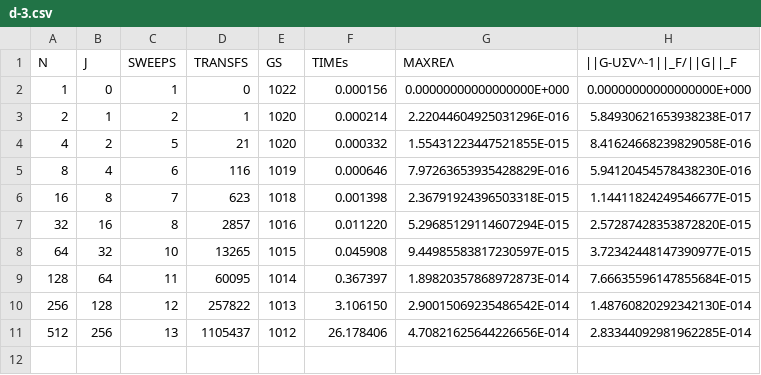
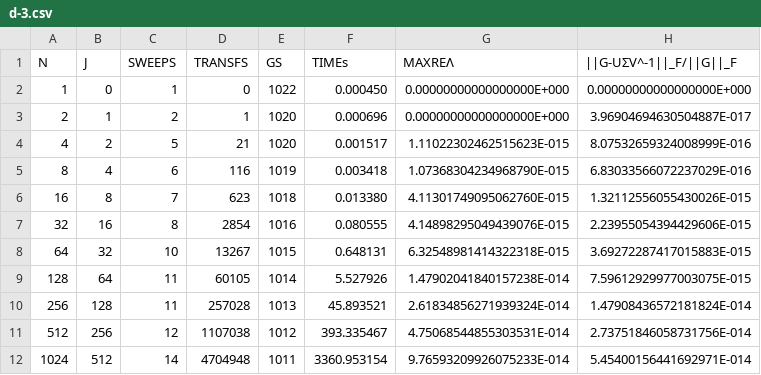
Before and after one commit to venovako/AccJac, a CSV file: var/d-3.csv, drawn as a sheet.

```diff
--- a/var/d-3.csv
+++ b/var/d-3.csv
@@ -1,11 +1,12 @@
 "N", "J", "SWEEPS", "TRANSFS", "GS", "TIMEs", "MAXREΛ", "||G-UΣV^-1||_F/||G||_F"
-   1,    0,          1,           0,  1022,    0.000156, 0.00000000000000000E+000, 0.00000000000000000E+000
-   2,    1,          2,           1,  1020,    0.000214, 2.22044604925031296E-016, 5.84930621653938238E-017
-   4,    2,          5,          21,  1020,    0.000332, 1.55431223447521855E-015, 8.41624668239829058E-016
-   8,    4,          6,         116,  1019,    0.000646, 7.97263653935428829E-016, 5.94120454578438230E-016
-  16,    8,          7,         623,  1018,    0.001398, 2.36791924396503318E-015, 1.14411824249546677E-015
-  32,   16,          8,        2857,  1016,    0.011220, 5.29685129114607294E-015, 2.57287428353872820E-015
-  64,   32,         10,       13265,  1015,    0.045908, 9.44985583817230597E-015, 3.72342448147390977E-015
- 128,   64,         11,       60095,  1014,    0.367397, 1.89820357868972873E-014, 7.66635596147855684E-015
- 256,  128,         12,      257822,  1013,    3.106150, 2.90015069235486542E-014, 1.48760820292342130E-014
- 512,  256,         13,     1105437,  1012,   26.178406, 4.70821625644226656E-014, 2.83344092981962285E-014
+   1,    0,          1,           0,  1022,    0.000450, 0.00000000000000000E+000, 0.00000000000000000E+000
+   2,    1,          2,           1,  1020,    0.000696, 0.00000000000000000E+000, 3.96904694630504887E-017
+   4,    2,          5,          21,  1020,    0.001517, 1.11022302462515623E-015, 8.07532659324008999E-016
+   8,    4,          6,         116,  1019,    0.003418, 1.07368304234968790E-015, 6.83033566072237029E-016
+  16,    8,          7,         623,  1018,    0.013380, 4.11301749095062760E-015, 1.32112556055430026E-015
+  32,   16,          8,        2854,  1016,    0.080555, 4.14898295049439076E-015, 2.23955054394429606E-015
+  64,   32,         10,       13267,  1015,    0.648131, 6.32548981414322318E-015, 3.69272287417015883E-015
+ 128,   64,         11,       60105,  1014,    5.527926, 1.47902041840157238E-014, 7.59612929977003075E-015
+ 256,  128,         11,      257028,  1013,   45.893521, 2.61834856271939324E-014, 1.47908436572181824E-014
+ 512,  256,         12,     1107038,  1012,  393.335467, 4.75068544855303531E-014, 2.73751846058731756E-014
+1024,  512,         14,     4704948,  1011, 3360.953154, 9.76593209926075233E-014, 5.45400156441692971E-014
```
Also changed, not shown: var/d-1.csv, var/d-5.csv, 8 other files.
